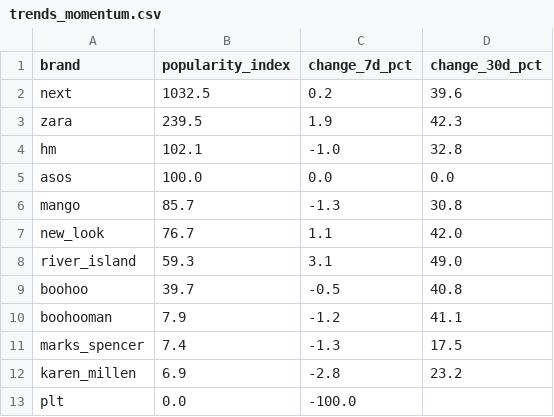
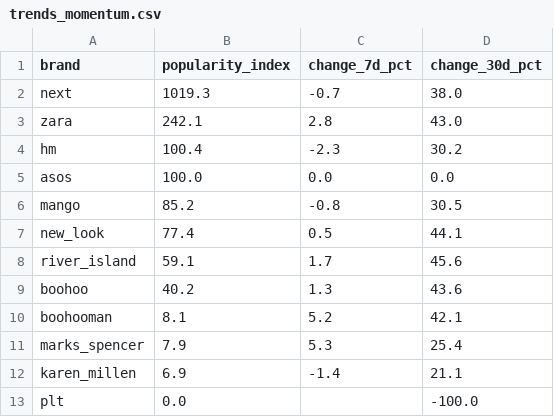
Before and after one commit to lwebster1982/boohoo-tracker, a CSV file: trends_momentum.csv, drawn as a sheet.

```diff
--- a/trends_momentum.csv
+++ b/trends_momentum.csv
@@ -1,13 +1,13 @@
 brand,popularity_index,change_7d_pct,change_30d_pct
-next,1032.5,0.2,39.6
-zara,239.5,1.9,42.3
-hm,102.1,-1.0,32.8
+next,1019.3,-0.7,38.0
+zara,242.1,2.8,43.0
+hm,100.4,-2.3,30.2
 asos,100.0,0.0,0.0
-mango,85.7,-1.3,30.8
-new_look,76.7,1.1,42.0
-river_island,59.3,3.1,49.0
-boohoo,39.7,-0.5,40.8
-boohooman,7.9,-1.2,41.1
-marks_spencer,7.4,-1.3,17.5
-karen_millen,6.9,-2.8,23.2
-plt,0.0,-100.0,
+mango,85.2,-0.8,30.5
+new_look,77.4,0.5,44.1
+river_island,59.1,1.7,45.6
+boohoo,40.2,1.3,43.6
+boohooman,8.1,5.2,42.1
+marks_spencer,7.9,5.3,25.4
+karen_millen,6.9,-1.4,21.1
+plt,0.0,,-100.0
```
Also changed, not shown: boohooman_summary.csv, latest.csv, 9 other files.
